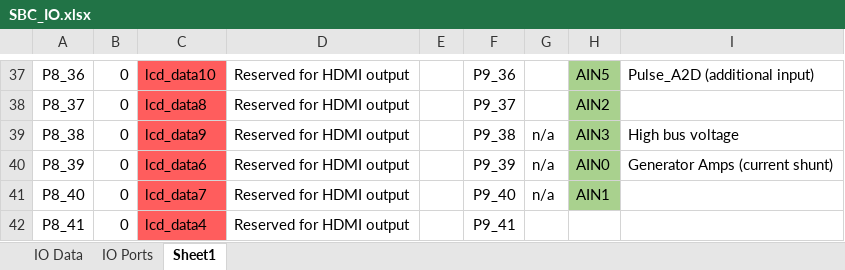
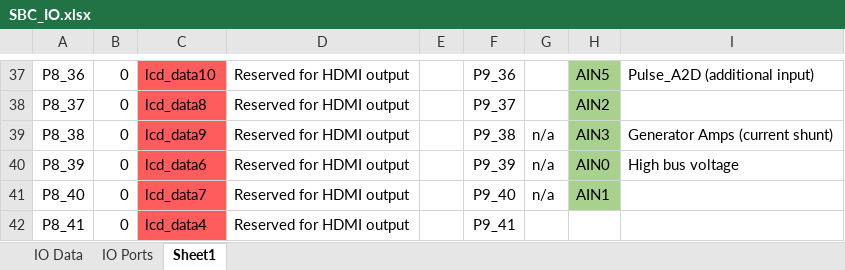
Before and after one commit to BillMarty/HyGenCMS, an Excel workbook: SBC_IO.xlsx, sheet Sheet1, drawn as a sheet; only a part is shown, gaps mark what is left out; values as stored, in another font and other column widths than the file's, no borders; the diff names each change by its address in the sheet, - before the commit and + after, or states it on an @@ line.

```diff
--- a/SBC_IO.xlsx (sheet Sheet1)
+++ b/SBC_IO.xlsx (sheet Sheet1)
-I39: High bus voltage
+I39: Generator Amps (current shunt)
-I40: Generator Amps (current shunt)
+I40: High bus voltage
```
Also changed, not shown: 3 other files.
